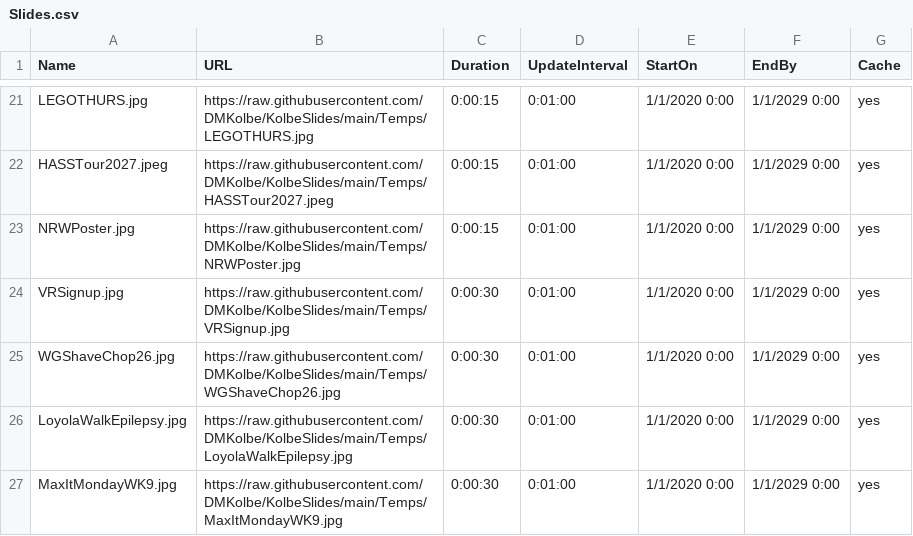
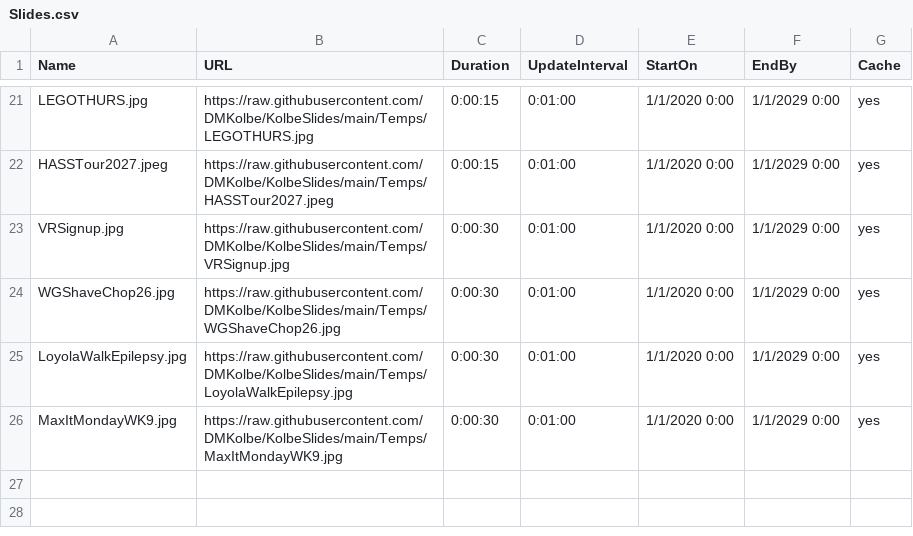
Before and after one commit to DMKolbe/KolbeSlides, a CSV file: Slides.csv, drawn as a sheet; only a part is shown, gaps mark what is left out; the diff names each change by its address in the sheet, - before the commit and + after, or states it on an @@ line.

Commit message:
Update Slides.csv

```diff
--- a/Slides.csv
+++ b/Slides.csv
-row 23: NRWPoster.jpg | https://raw.githubusercontent.com/DMKolbe/KolbeSlides/main/Temps/NRWPoster.jpg | 0:00:15 | 0:01:00 | 1/1/2020 0:00 | 1/1/2029 0:00 | yes
```
